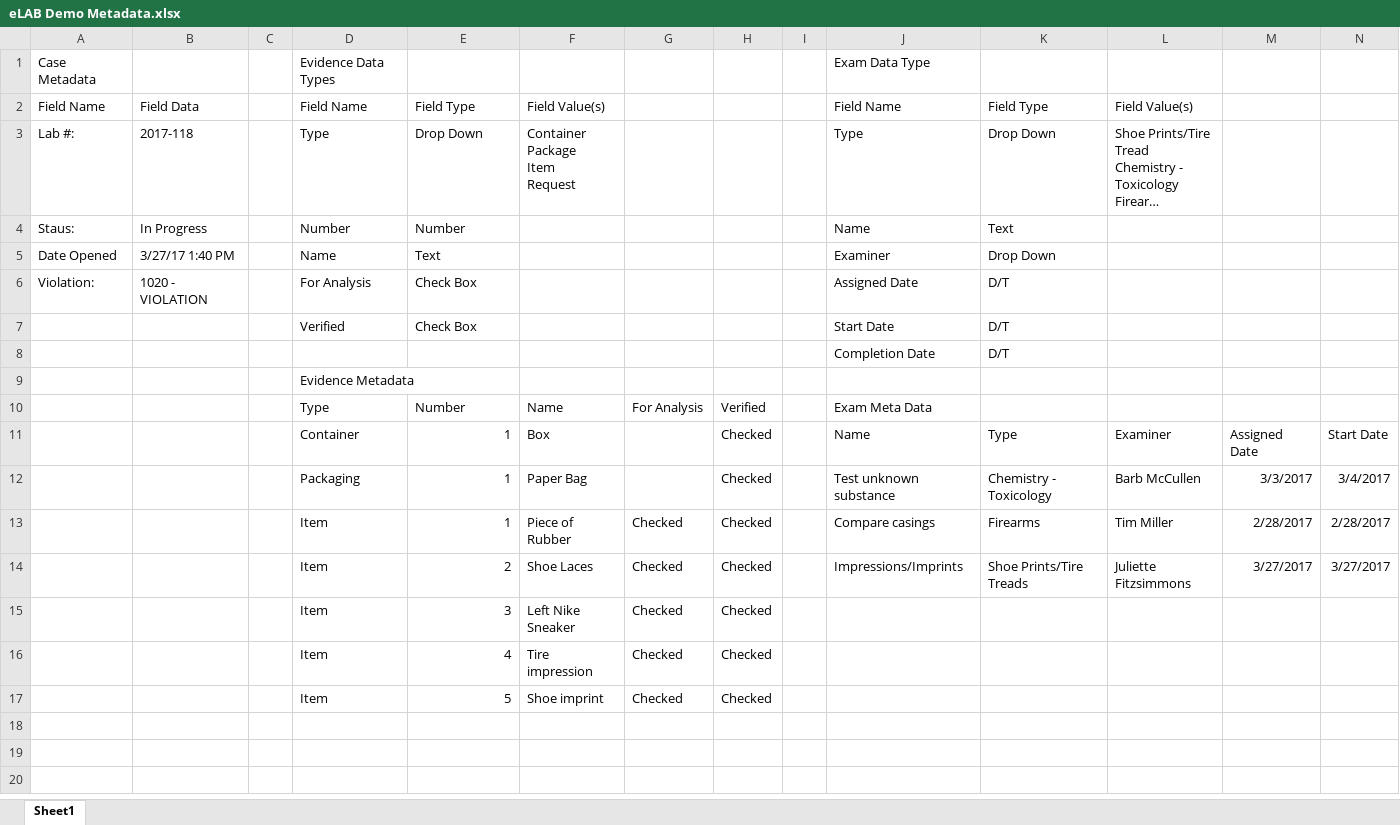
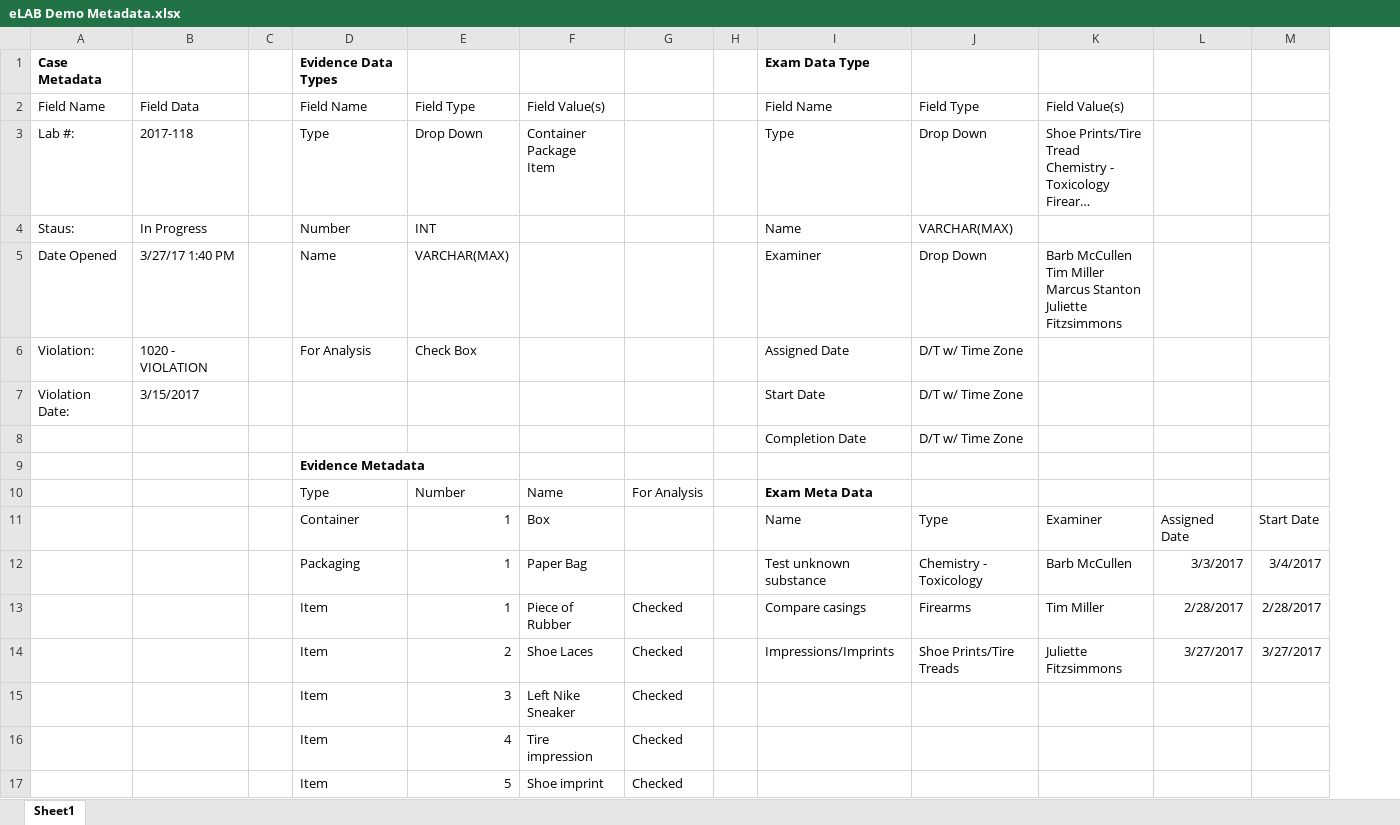
Before and after one commit to OctoConsulting/eLabApi, an Excel workbook: images/eLAB Demo Metadata.xlsx, sheet Sheet1, drawn as a sheet; only a part is shown; long unchanged cells end in …; values as stored, in another font and other column widths than the file's, no borders; removed rows and columns are numbered as before the commit, all else as after; rows hold the shown columns only; ↵ is a line break in a cell; the diff names each change by its address in the sheet, - before the commit and + after, or states it on an @@ line.

Commit message:
Add files via upload
updated spreadsheet to include user story changes.

```diff
--- a/images/eLAB Demo Metadata.xlsx (sheet Sheet1)
+++ b/images/eLAB Demo Metadata.xlsx (sheet Sheet1)
-column H, rows 10-17: Verified | Checked | Checked | Checked | Checked | Checked | Checked | Checked
-A1 bold: off
+A1 bold: on
-D1 bold: off
+D1 bold: on
-I1 bold: off
+I1 bold: on
-F3: Container ↵ Package ↵ Item ↵ Request
+F3: Container ↵ Package ↵ Item
-E4: Number
+E4: INT
-J4: Text
+J4: VARCHAR(MAX)
-E5: Text
+E5: VARCHAR(MAX)
-K5: (empty)
+K5: Barb McCullen ↵ Tim Miller ↵ Marcus Stanton ↵ Juliette Fitzsimmons
-J6: D/T
+J6: D/T w/ Time Zone
-row 7:  |  |  | Verified | Check Box |  |  |  |  | Start Date | D/T
+row 7: Violation Date: | 3/15/2017 |  |  |  |  |  |  | Start Date | D/T w/ Time Zone
-J8: D/T
+J8: D/T w/ Time Zone
-D9 bold: off
+D9 bold: on
-I10 bold: off
+I10 bold: on
```
